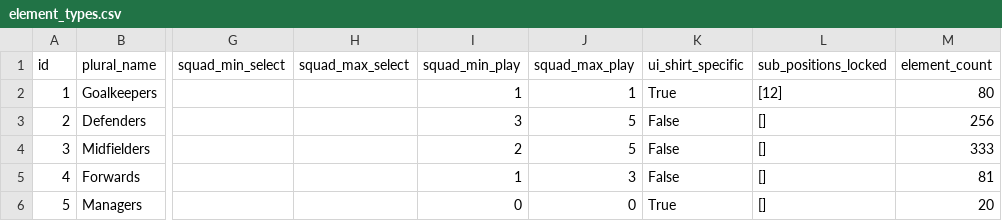
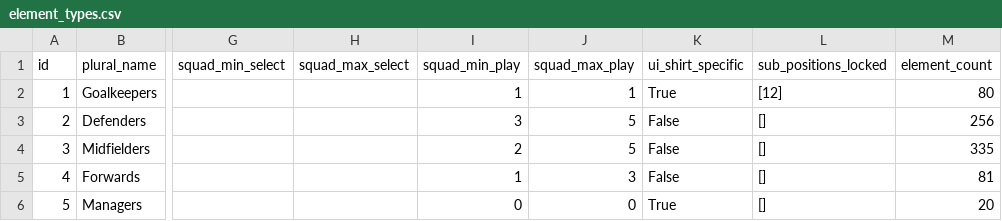
Before and after one commit to Theran500/fpl-data-automation, a CSV file: element_types.csv, drawn as a sheet; only a part is shown, gaps mark what is left out; the diff names each change by its address in the sheet, - before the commit and + after, or states it on an @@ line.

Commit message:
Update with latest data

```diff
--- a/element_types.csv
+++ b/element_types.csv
-M4 (element_count): 333
+M4 (element_count): 335
```
Also changed, not shown: events.csv, 1 other file.
